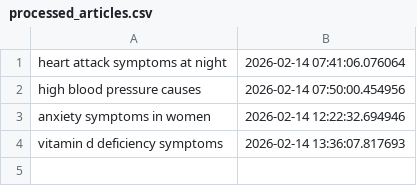
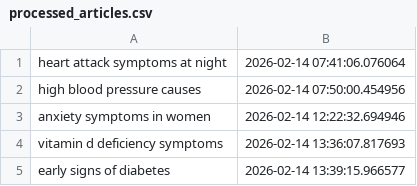
Before and after one commit to Rajat0323/global-health-blog, a CSV file: logs/processed_articles.csv, drawn as a sheet.

```diff
--- a/logs/processed_articles.csv
+++ b/logs/processed_articles.csv
@@ -4 +4,2 @@ anxiety symptoms in women,2026-02-14 12:22:32.694946
 vitamin d deficiency symptoms,2026-02-14 13:36:07.817693
+early signs of diabetes,2026-02-14 13:39:15.966577
```
Also changed, not shown: 2 other files.
